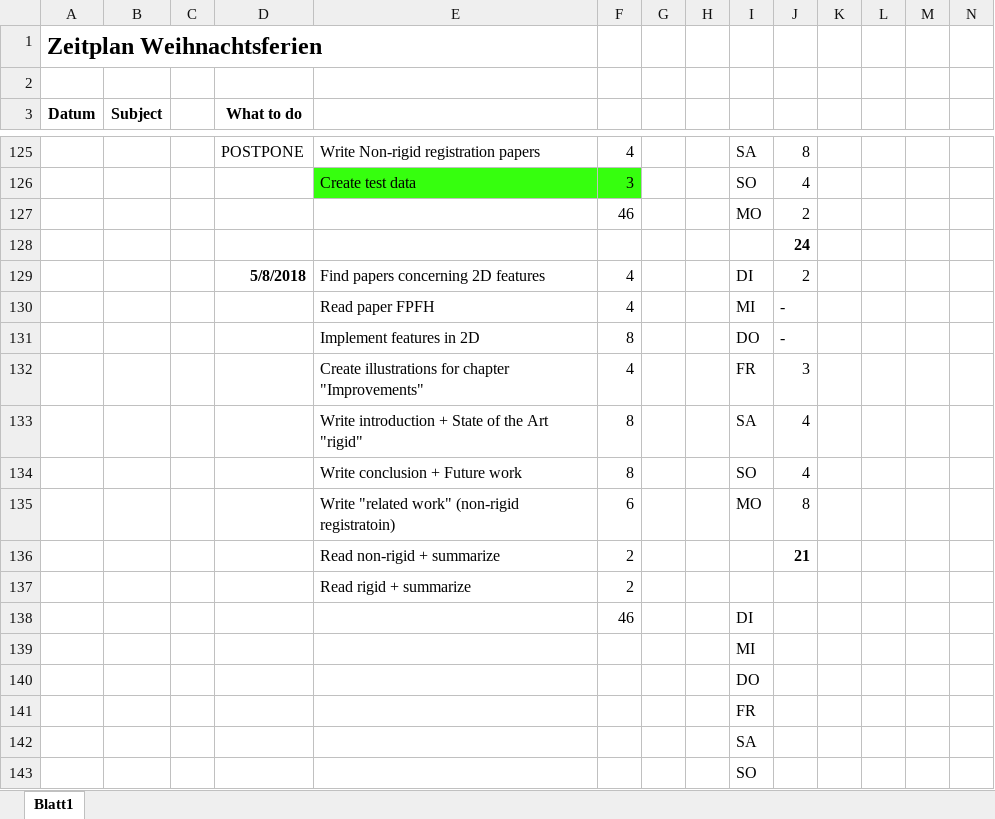
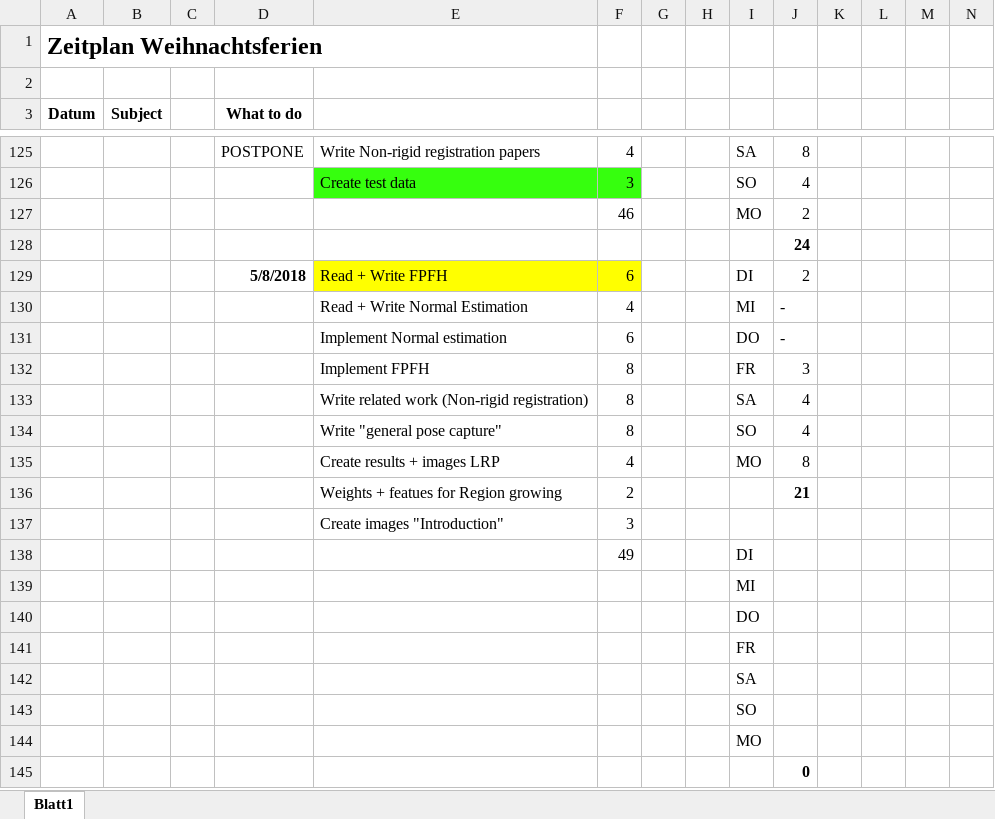
Before and after one commit to annamaureder/Masterproject, an Excel workbook: Documentation/Zeitplan.xlsx, sheet Blatt1, drawn as a sheet; only a part is shown, gaps mark what is left out; the shorter side is filled out with more unchanged rows; values as stored, in another font and other column widths than the file's, no borders; conditional formats not drawn; removed rows and columns are numbered as before the commit, all else as after; rows hold the shown columns only; the diff names each change by its address in the sheet, - before the commit and + after, or states it on an @@ line.

Commit message:
Write features
TODO
- write histograms
- write normals
- implement features

```diff
--- a/Documentation/Zeitplan.xlsx (sheet Blatt1)
+++ b/Documentation/Zeitplan.xlsx (sheet Blatt1)
-E129: Find papers concerning 2D features
+E129: Read + Write FPFH
-E129:F129 fill: none
+E129:F129 fill: #FFFF00
-F129: 4
+F129: 6
-E130: Read paper FPFH
+E130: Read + Write Normal Estimation
-E131: Implement features in 2D
+E131: Implement Normal estimation
-F131: 8
+F131: 6
-E132: Create illustrations for chapter "Improvements"
+E132: Implement FPFH
-F132: 4
+F132: 8
-E133: Write introduction + State of the Art "rigid"
+E133: Write related work (Non-rigid registration)
-E134: Write conclusion + Future work
+E134: Write "general pose capture"
-E135: Write "related work" (non-rigid registratoin)
+E135: Create results + images LRP
-F135: 6
+F135: 4
-E136: Read non-rigid + summarize
+E136: Weights + featues for Region growing
-row 137:  |  |  |  | Read rigid + summarize | 2
-row 138:  |  |  |  |  | 46 |  |  | DI
+row 137:  |  |  |  | Create images "Introduction" | 3
+row 138:  |  |  |  |  | 49 |  |  | DI
```
Also changed, not shown: 15 other files.
